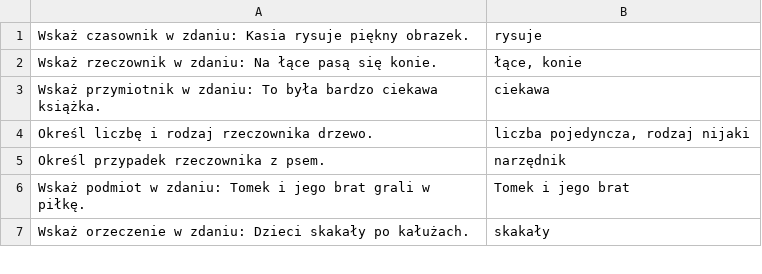
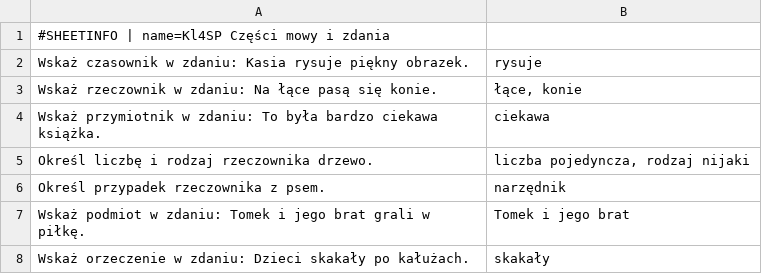
Before and after one commit to AntLightCode/spreadsheetmemo-library, a CSV file: Polish Elementary School (Polska Szkoła Podstawowa)/Język polski/Klasa 4 Części mowy i zdania.csv, drawn as a sheet; only a part is shown; the diff names each change by its address in the sheet, - before the commit and + after, or states it on an @@ line.

```diff
--- a/Polish Elementary School (Polska Szkoła Podstawowa)/Język polski/Klasa 4 Części mowy i zdania.csv
+++ b/Polish Elementary School (Polska Szkoła Podstawowa)/Język polski/Klasa 4 Części mowy i zdania.csv
+row 1: #SHEETINFO | name=Kl4SP Części mowy i zdania
```
Also changed, not shown: Polish Elementary School (Polska Szkoła Podstawowa)/Biologia/Klasa 5 Organizmy, komórki, fotosynteza, oddychanie i fermentacja.csv, Polish Elementary School (Polska Szkoła Podstawowa)/Historia/Klasa 4 Od Mieszko I do Władysława Jagiełły.csv, 22 other files.
